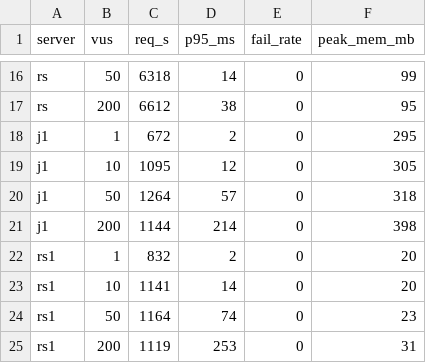
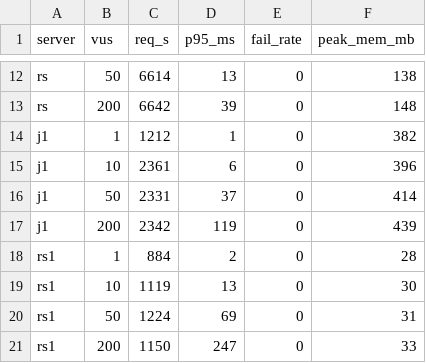
Before and after one commit to gouz/pdfj, a CSV file: bench/results.csv, drawn as a sheet; only a part is shown, gaps mark what is left out; removed rows and columns are numbered as before the commit, all else as after; the diff covers the shown part only; the diff names each change by its address in the sheet, - before the commit and + after, or states it on an @@ line.

```diff
--- a/bench/results.csv
+++ b/bench/results.csv
-C12 (req_s): 6318
+C12 (req_s): 6614
-D12 (p95_ms): 14
+D12 (p95_ms): 13
-F12 (peak_mem_mb): 99
+F12 (peak_mem_mb): 138
-C13 (req_s): 6612
+C13 (req_s): 6642
-D13 (p95_ms): 38
+D13 (p95_ms): 39
-F13 (peak_mem_mb): 95
+F13 (peak_mem_mb): 148
-C14 (req_s): 672
+C14 (req_s): 1212
-D14 (p95_ms): 2
+D14 (p95_ms): 1
-F14 (peak_mem_mb): 295
+F14 (peak_mem_mb): 382
-C15 (req_s): 1095
+C15 (req_s): 2361
-D15 (p95_ms): 12
+D15 (p95_ms): 6
-F15 (peak_mem_mb): 305
+F15 (peak_mem_mb): 396
-C16 (req_s): 1264
+C16 (req_s): 2331
-D16 (p95_ms): 57
+D16 (p95_ms): 37
-F16 (peak_mem_mb): 318
+F16 (peak_mem_mb): 414
-C17 (req_s): 1144
+C17 (req_s): 2342
-D17 (p95_ms): 214
+D17 (p95_ms): 119
-F17 (peak_mem_mb): 398
+F17 (peak_mem_mb): 439
-C18 (req_s): 832
+C18 (req_s): 884
-F18 (peak_mem_mb): 20
+F18 (peak_mem_mb): 28
-row 23: rs1 | 10 | 1141 | 14 | 0 | 20
-row 24: rs1 | 50 | 1164 | 74 | 0 | 23
-B19 (vus): 200
+B19 (vus): 10
-D19 (p95_ms): 253
+D19 (p95_ms): 13
-F19 (peak_mem_mb): 31
+F19 (peak_mem_mb): 30
+row 20: rs1 | 50 | 1224 | 69 | 0 | 31
+row 21: rs1 | 200 | 1150 | 247 | 0 | 33
```
Also changed, not shown: 4 removed rows and 27 edited cells elsewhere in this file, 15 other files.
